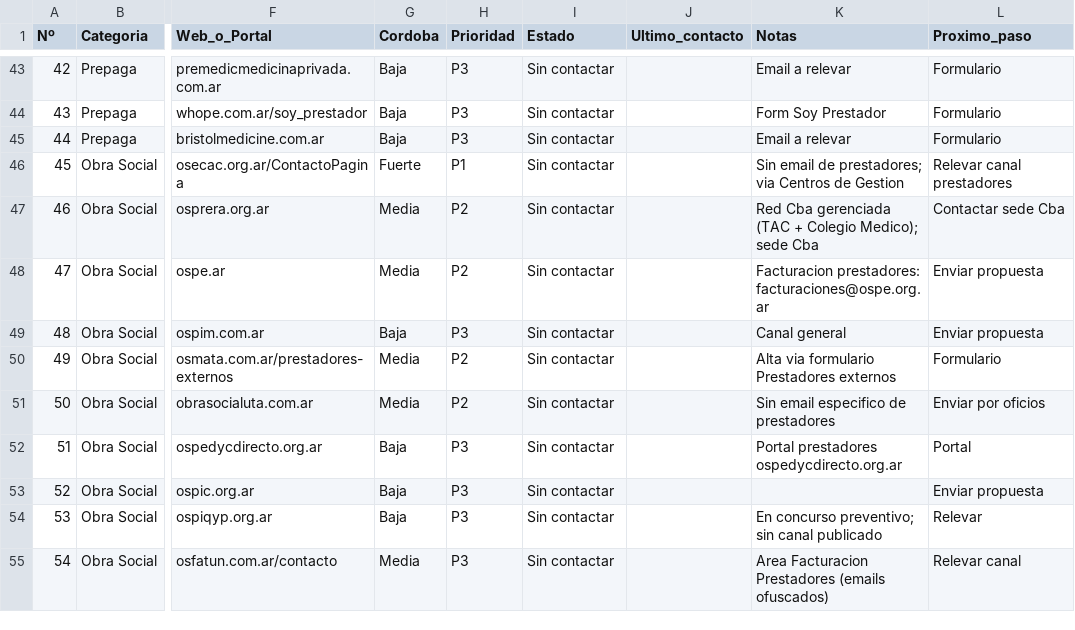
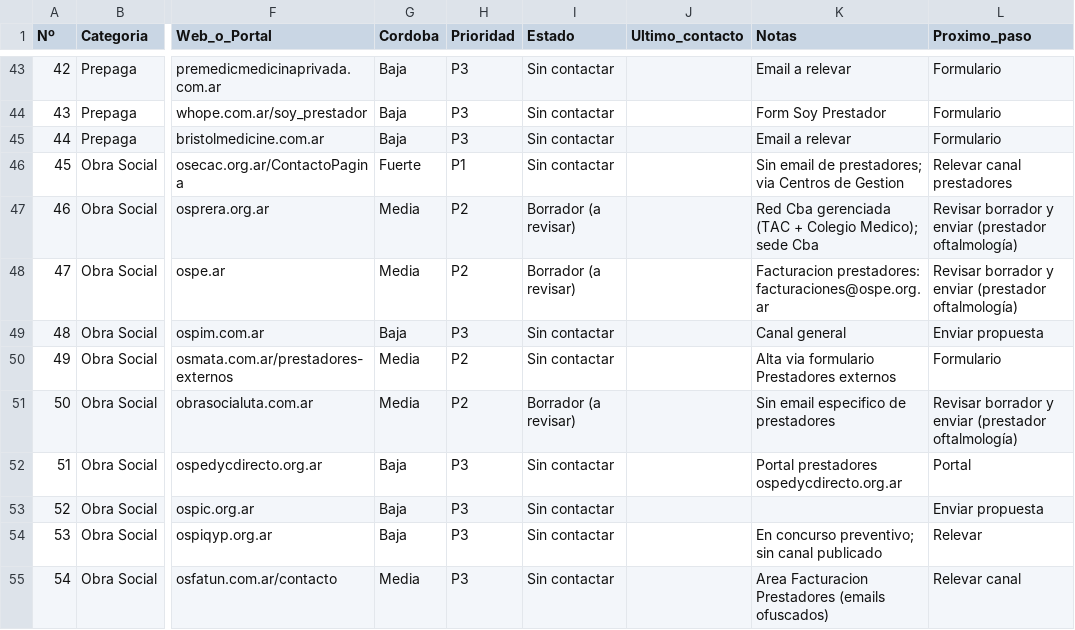
Before and after one commit to rvdistribuidor4-bit/mkt, a CSV file: convenios/base-datos-contactos.csv, drawn as a sheet; only a part is shown, gaps mark what is left out; the diff covers the shown part only; the diff names each change by its address in the sheet, - before the commit and + after, or states it on an @@ line.

```diff
--- a/convenios/base-datos-contactos.csv
+++ b/convenios/base-datos-contactos.csv
-I47:I48 (Estado): Sin contactar
+I47:I48 (Estado): Borrador (a revisar)
-L47 (Proximo_paso): Contactar sede Cba
+L47 (Proximo_paso): Revisar borrador y enviar (prestador oftalmología)
-L48 (Proximo_paso): Enviar propuesta
+L48 (Proximo_paso): Revisar borrador y enviar (prestador oftalmología)
-I51 (Estado): Sin contactar
+I51 (Estado): Borrador (a revisar)
-L51 (Proximo_paso): Enviar por oficios
+L51 (Proximo_paso): Revisar borrador y enviar (prestador oftalmología)
```
Also changed, not shown: 23 edited cells elsewhere in this file, 1 other file.
